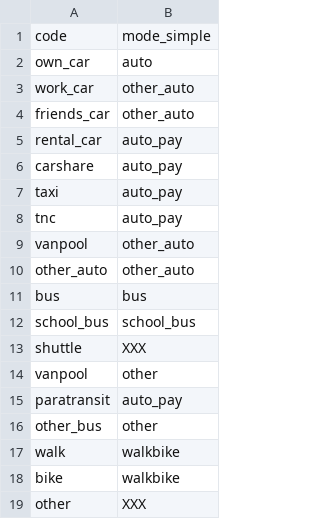
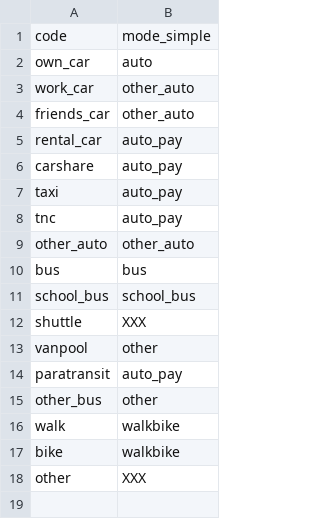
Before and after one commit to Triangle-Modeling-and-Analytics/TRMG2, a CSV file: docs/data/input/survey_processing/mode_equiv.csv, drawn as a sheet; the diff names each change by its address in the sheet, - before the commit and + after, or states it on an @@ line.

Commit message:
Remove duplicate survey records
The duplicates were created for various reasons during joining.

```diff
--- a/docs/data/input/survey_processing/mode_equiv.csv
+++ b/docs/data/input/survey_processing/mode_equiv.csv
-row 9: vanpool | other_auto
```
Also changed, not shown: 2 other files.
